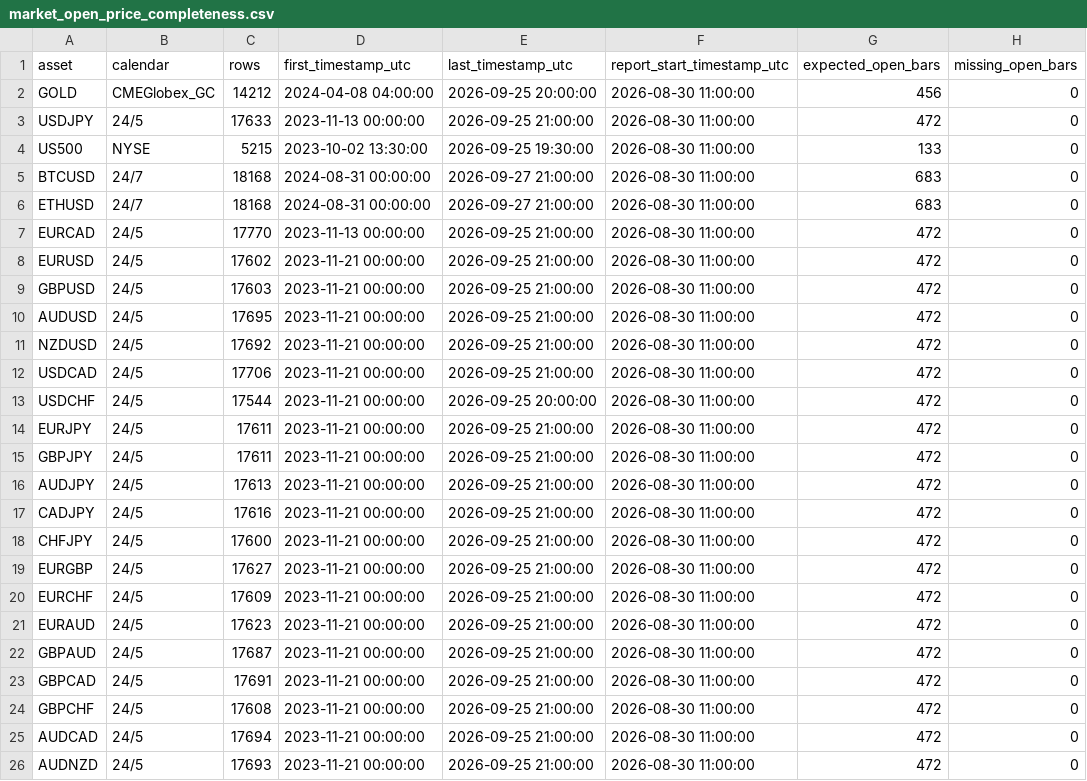
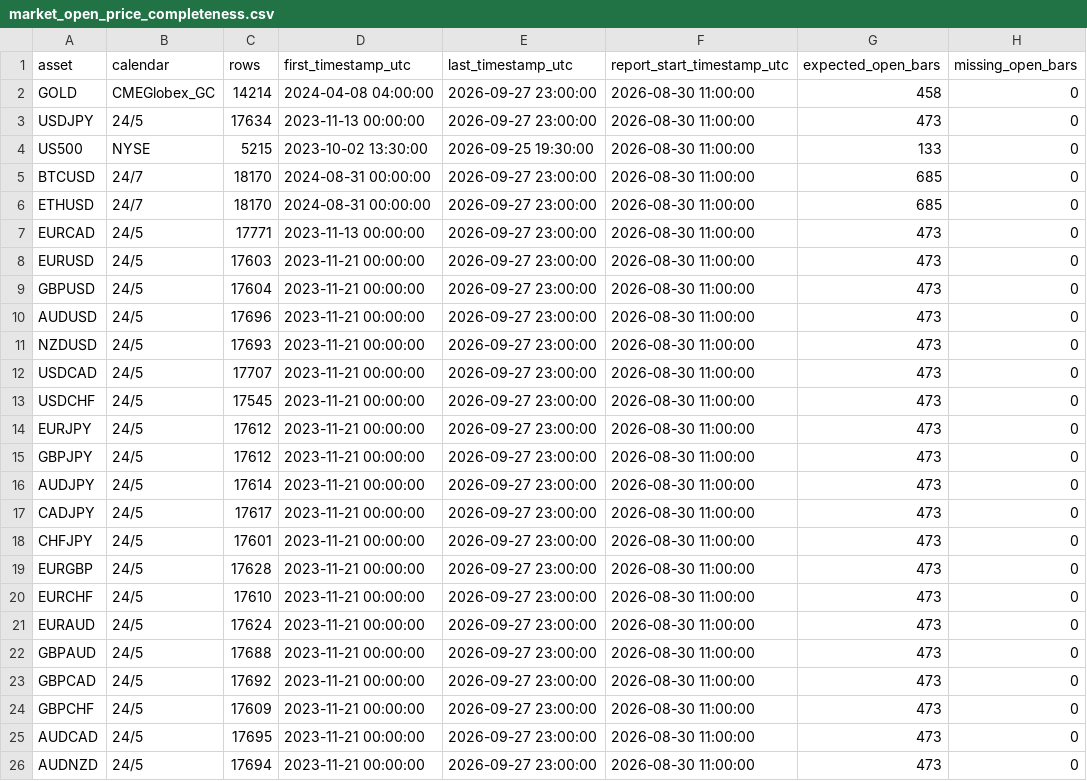
Before and after one commit to NeefPoom/Tradingstrategy01, a CSV file: reports/market_open_price_completeness.csv, drawn as a sheet; only a part is shown; the diff covers the shown part only; the diff names each change by its address in the sheet, - before the commit and + after, or states it on an @@ line.

```diff
--- a/reports/market_open_price_completeness.csv
+++ b/reports/market_open_price_completeness.csv
-C2 (rows): 14212
+C2 (rows): 14214
-E2 (last_timestamp_utc): 2026-09-25 20:00:00
+E2 (last_timestamp_utc): 2026-09-27 23:00:00
-G2 (expected_open_bars): 456
+G2 (expected_open_bars): 458
-C3 (rows): 17633
+C3 (rows): 17634
-E3 (last_timestamp_utc): 2026-09-25 21:00:00
+E3 (last_timestamp_utc): 2026-09-27 23:00:00
-G3 (expected_open_bars): 472
+G3 (expected_open_bars): 473
-C5:C6 (rows): 18168
+C5:C6 (rows): 18170
-E5:E6 (last_timestamp_utc): 2026-09-27 21:00:00
+E5:E6 (last_timestamp_utc): 2026-09-27 23:00:00
-G5:G6 (expected_open_bars): 683
+G5:G6 (expected_open_bars): 685
-C7 (rows): 17770
+C7 (rows): 17771
-E7:E12 (last_timestamp_utc): 2026-09-25 21:00:00
+E7:E12 (last_timestamp_utc): 2026-09-27 23:00:00
-G7:G26 (expected_open_bars): 472
+G7:G26 (expected_open_bars): 473
-C8 (rows): 17602
+C8 (rows): 17603
-C9 (rows): 17603
+C9 (rows): 17604
-C10 (rows): 17695
+C10 (rows): 17696
-C11 (rows): 17692
+C11 (rows): 17693
-C12 (rows): 17706
+C12 (rows): 17707
-C13 (rows): 17544
+C13 (rows): 17545
-E13 (last_timestamp_utc): 2026-09-25 20:00:00
+E13 (last_timestamp_utc): 2026-09-27 23:00:00
-C14:C15 (rows): 17611
+C14:C15 (rows): 17612
-E14:E26 (last_timestamp_utc): 2026-09-25 21:00:00
+E14:E26 (last_timestamp_utc): 2026-09-27 23:00:00
-C16 (rows): 17613
+C16 (rows): 17614
-C17 (rows): 17616
+C17 (rows): 17617
-C18 (rows): 17600
+C18 (rows): 17601
-C19 (rows): 17627
+C19 (rows): 17628
-C20 (rows): 17609
+C20 (rows): 17610
-C21 (rows): 17623
+C21 (rows): 17624
-C22 (rows): 17687
+C22 (rows): 17688
-C23 (rows): 17691
+C23 (rows): 17692
-C24 (rows): 17608
+C24 (rows): 17609
-C25 (rows): 17694
+C25 (rows): 17695
-C26 (rows): 17693
+C26 (rows): 17694
```
Also changed, not shown: 57 edited cells elsewhere in this file, reports/latest_scores.csv, reports/price_quality.csv, 48 other files.
